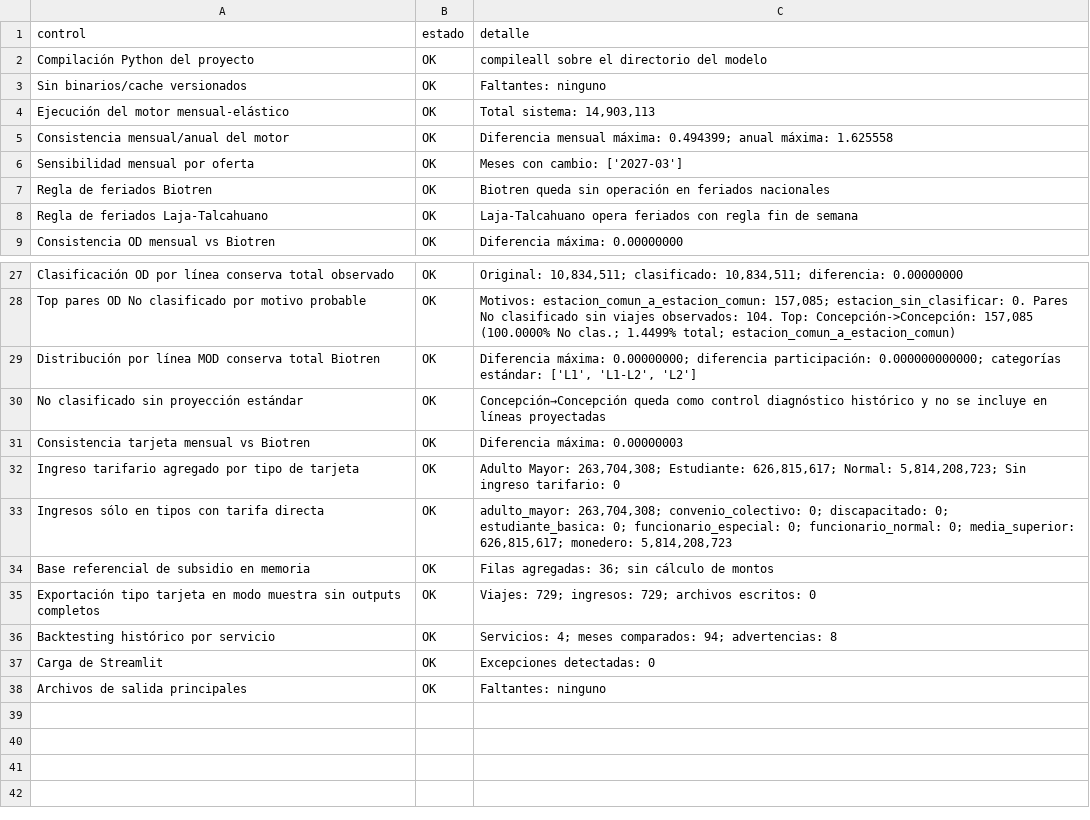
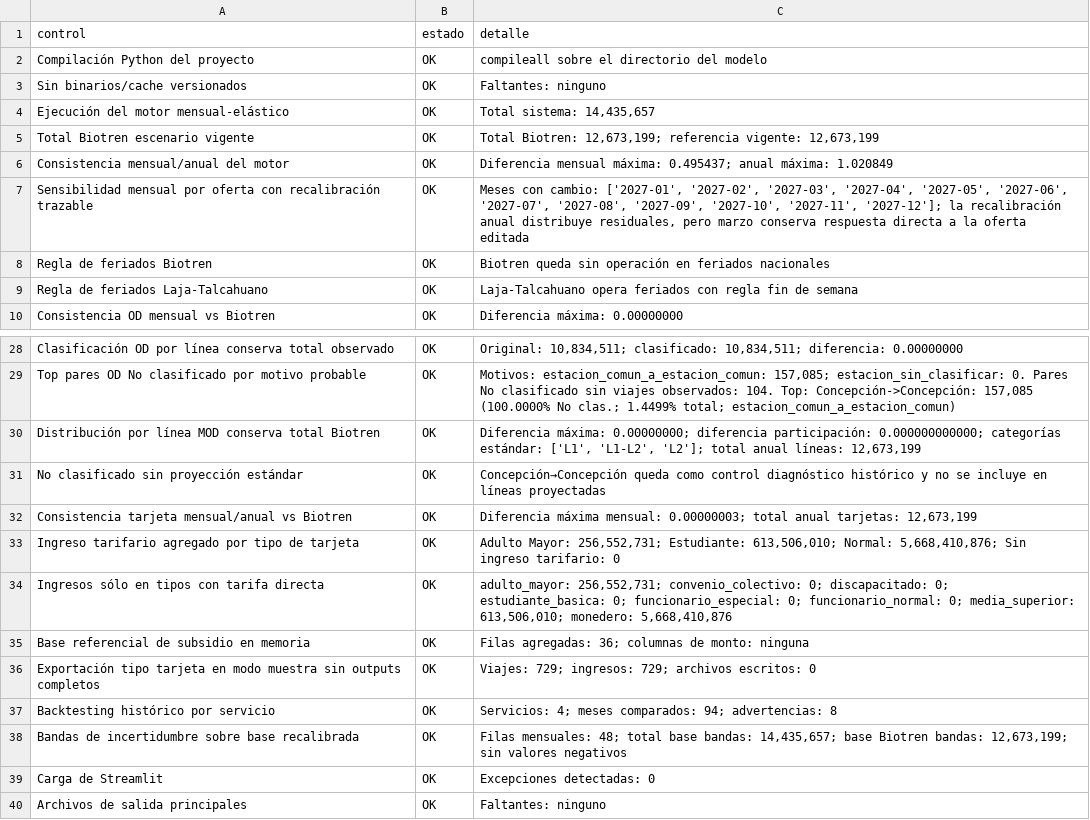
Before and after one commit to J0rgeTK/BT-CL-TA-LPM-MPDA, a CSV file: outputs/resumen_validacion_tecnica.csv, drawn as a sheet; only a part is shown, gaps mark what is left out.

Commit message:
Refinar controles de coherencia Biotren

```diff
--- a/outputs/resumen_validacion_tecnica.csv
+++ b/outputs/resumen_validacion_tecnica.csv
@@ -3,5 +3,6 @@ Compilación Python del proyecto,OK,compileall sobre el directorio del modelo
 Sin binarios/cache versionados,OK,Faltantes: ninguno
-Ejecución del motor mensual-elástico,OK,"Total sistema: 14,903,113"
-Consistencia mensual/anual del motor,OK,Diferencia mensual máxima: 0.494399; anual máxima: 1.625558
-Sensibilidad mensual por oferta,OK,Meses con cambio: ['2027-03']
+Ejecución del motor mensual-elástico,OK,"Total sistema: 14,435,657"
+Total Biotren escenario vigente,OK,"Total Biotren: 12,673,199; referencia vigente: 12,673,199"
+Consistencia mensual/anual del motor,OK,Diferencia mensual máxima: 0.495437; anual máxima: 1.020849
+Sensibilidad mensual por oferta con recalibración trazable,OK,"Meses con cambio: ['2027-01', '2027-02', '2027-03', '2027-04', '2027-05', '2027-06', '2027-07', '2027-08', '2027-09', '2027-10', '2027-11', '2027-12']; la recalibración anual distribuye residuales, pero marzo conserva respuesta directa a la oferta editada"
 Regla de feriados Biotren,OK,Biotren queda sin operación en feriados nacionales
@@ -28,10 +29,11 @@ Clasificación OD por línea conserva total observado,OK,"Original: 10,834,511;
 Top pares OD No clasificado por motivo probable,OK,"Motivos: estacion_comun_a_estacion_comun: 157,085; estacion_sin_clasificar: 0. Pares No clasificado sin viajes observados: 104. Top: Concepción->Concepción: 157,085 (100.0000% No clas.; 1.4499% total; estacion_comun_a_estacion_comun)"
-Distribución por línea MOD conserva total Biotren,OK,"Diferencia máxima: 0.00000000; diferencia participación: 0.000000000000; categorías estándar: ['L1', 'L1-L2', 'L2']"
+Distribución por línea MOD conserva total Biotren,OK,"Diferencia máxima: 0.00000000; diferencia participación: 0.000000000000; categorías estándar: ['L1', 'L1-L2', 'L2']; total anual líneas: 12,673,199"
 No clasificado sin proyección estándar,OK,Concepción→Concepción queda como control diagnóstico histórico y no se incluye en líneas proyectadas
-Consistencia tarjeta mensual vs Biotren,OK,Diferencia máxima: 0.00000003
-Ingreso tarifario agregado por tipo de tarjeta,OK,"Adulto Mayor: 263,704,308; Estudiante: 626,815,617; Normal: 5,814,208,723; Sin ingreso tarifario: 0"
-Ingresos sólo en tipos con tarifa directa,OK,"adulto_mayor: 263,704,308; convenio_colectivo: 0; discapacitado: 0; estudiante_basica: 0; funcionario_especial: 0; funcionario_normal: 0; media_superior: 626,815,617; monedero: 5,814,208,723"
-Base referencial de subsidio en memoria,OK,Filas agregadas: 36; sin cálculo de montos
+Consistencia tarjeta mensual/anual vs Biotren,OK,"Diferencia máxima mensual: 0.00000003; total anual tarjetas: 12,673,199"
+Ingreso tarifario agregado por tipo de tarjeta,OK,"Adulto Mayor: 256,552,731; Estudiante: 613,506,010; Normal: 5,668,410,876; Sin ingreso tarifario: 0"
+Ingresos sólo en tipos con tarifa directa,OK,"adulto_mayor: 256,552,731; convenio_colectivo: 0; discapacitado: 0; estudiante_basica: 0; funcionario_especial: 0; funcionario_normal: 0; media_superior: 613,506,010; monedero: 5,668,410,876"
+Base referencial de subsidio en memoria,OK,Filas agregadas: 36; columnas de monto: ninguna
 Exportación tipo tarjeta en modo muestra sin outputs completos,OK,Viajes: 729; ingresos: 729; archivos escritos: 0
 Backtesting histórico por servicio,OK,Servicios: 4; meses comparados: 94; advertencias: 8
+Bandas de incertidumbre sobre base recalibrada,OK,"Filas mensuales: 48; total base bandas: 14,435,657; base Biotren bandas: 12,673,199; sin valores negativos"
 Carga de Streamlit,OK,Excepciones detectadas: 0
```
Also changed, not shown: 19 other files.
